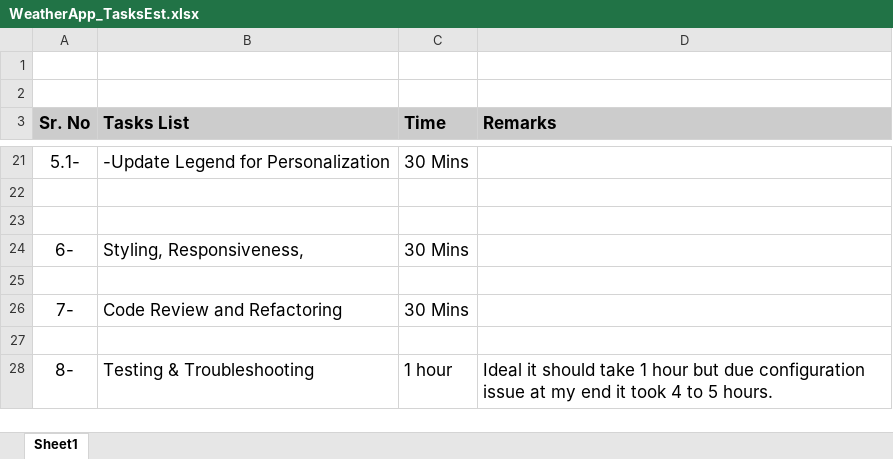
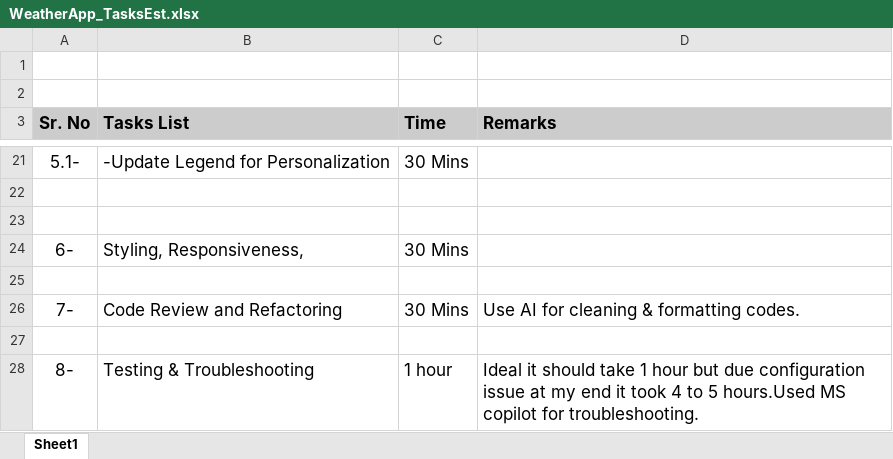
Before and after one commit to saketkhare9/Weather_Demo, an Excel workbook: BlazorWeatherApp/WeatherApp_TasksEst.xlsx, sheet Sheet1, drawn as a sheet; only a part is shown, gaps mark what is left out; values as stored, in another font and other column widths than the file's, no borders; charts and pictures not drawn; the diff names each change by its address in the sheet, - before the commit and + after, or states it on an @@ line.

Commit message:
Update WeatherApp_TasksEst.xlsx
added remarks for AI usage

```diff
--- a/BlazorWeatherApp/WeatherApp_TasksEst.xlsx (sheet Sheet1)
+++ b/BlazorWeatherApp/WeatherApp_TasksEst.xlsx (sheet Sheet1)
-D26 (Remarks): (empty)
+D26 (Remarks): Use AI for cleaning & formatting codes.
-D28 (Remarks): …to 5 hours.
+D28 (Remarks): …to 5 hours.Used MS copilot for troubleshooting.
```
